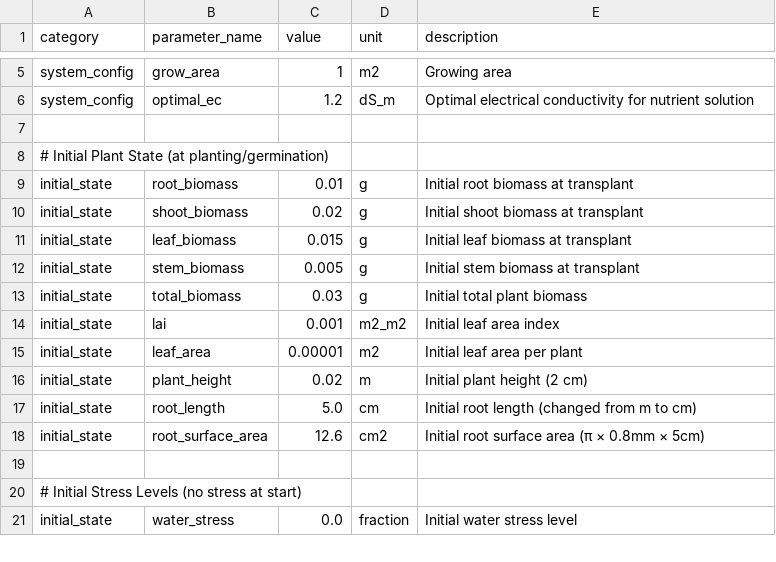
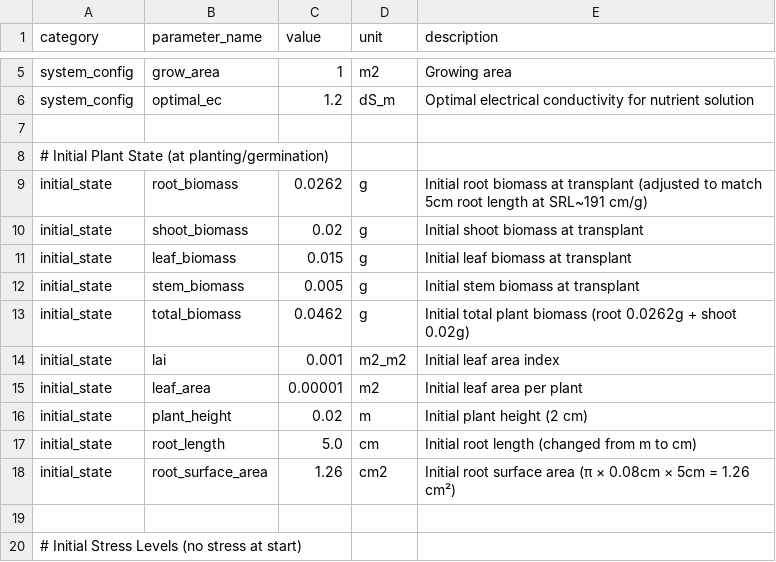
Before and after one commit to kapil-161/hydroponic_python, a CSV file: input/initials.csv, drawn as a sheet; only a part is shown, gaps mark what is left out; the shorter side is filled out with more unchanged rows.

```diff
--- a/input/initials.csv
+++ b/input/initials.csv
@@ -8,3 +8,3 @@ system_config,optimal_ec,1.2,dS_m,Optimal electrical conductivity for nutrient s
 # Initial Plant State (at planting/germination)
-initial_state,root_biomass,0.01,g,Initial root biomass at transplant
+initial_state,root_biomass,0.0262,g,Initial root biomass at transplant (adjusted to match 5cm root length at SRL~191 cm/g)
 initial_state,shoot_biomass,0.02,g,Initial shoot biomass at transplant
@@ -12,3 +12,3 @@ initial_state,leaf_biomass,0.015,g,Initial leaf biomass at transplant
 initial_state,stem_biomass,0.005,g,Initial stem biomass at transplant
-initial_state,total_biomass,0.03,g,Initial total plant biomass
+initial_state,total_biomass,0.0462,g,Initial total plant biomass (root 0.0262g + shoot 0.02g)
 initial_state,lai,0.001,m2_m2,Initial leaf area index
@@ -17,3 +17,3 @@ initial_state,plant_height,0.02,m,Initial plant height (2 cm)
 initial_state,root_length,5.0,cm,Initial root length (changed from m to cm)
-initial_state,root_surface_area,12.6,cm2,Initial root surface area (π × 0.8mm × 5cm)
+initial_state,root_surface_area,1.26,cm2,Initial root surface area (π × 0.08cm × 5cm = 1.26 cm²)
 
```
Also changed, not shown: input/allocation.csv, input/nutrient.csv, 18 other files.
